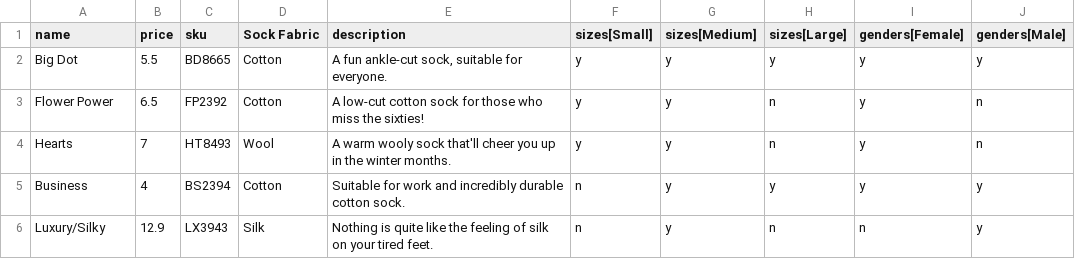
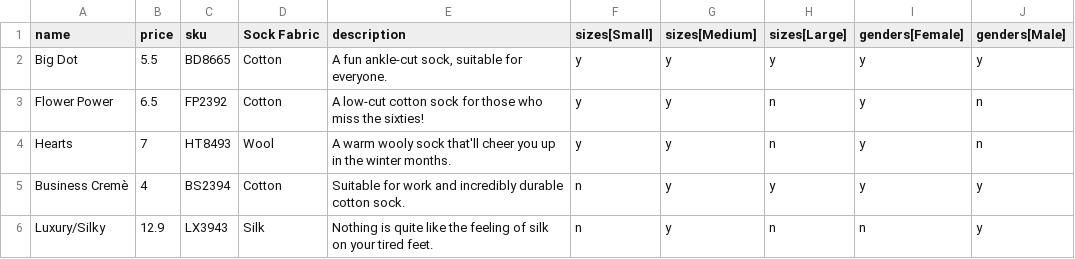
Before and after one commit to jekyll-store/csv_to_products, a CSV file: spec/CSVs/socks.csv, drawn as a sheet.

```diff
--- a/spec/CSVs/socks.csv
+++ b/spec/CSVs/socks.csv
@@ -4,3 +4,3 @@ Flower Power,6.5,FP2392,Cotton,"A low-cut cotton sock for those who miss the six
 Hearts,7,HT8493,Wool,"A warm wooly sock that'll cheer you up in the winter months.",y,y,n,y,n
-Business,4,BS2394,Cotton,"Suitable for work and incredibly durable cotton sock.",n,y,y,y,y
+Business Cremè,4,BS2394,Cotton,"Suitable for work and incredibly durable cotton sock.",n,y,y,y,y
 Luxury/Silky,12.9,LX3943,Silk,"Nothing is quite like the feeling of silk on your tired feet.",n,y,n,n,y
```
Also changed, not shown: 2 other files.
